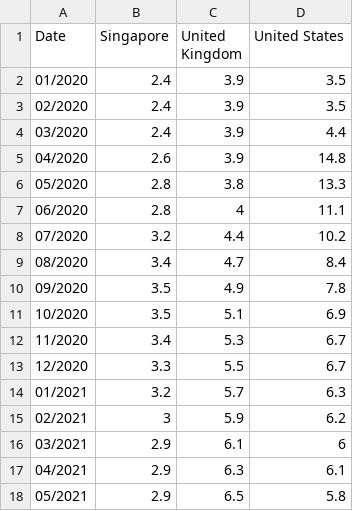
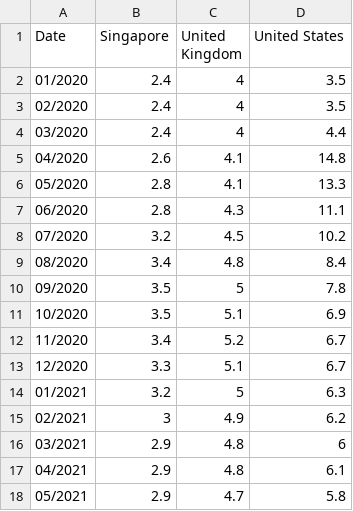
Before and after one commit to lebeier/random, a CSV file: Monthly Unemployment Rate.csv, drawn as a sheet.

Commit message:
Add files via upload

```diff
--- a/Monthly Unemployment Rate.csv
+++ b/Monthly Unemployment Rate.csv
@@ -1,18 +1,18 @@
 Date,Singapore,United Kingdom,United States
-01/2020,2.4,3.9,3.5
-02/2020,2.4,3.9,3.5
-03/2020,2.4,3.9,4.4
-04/2020,2.6,3.9,14.8
-05/2020,2.8,3.8,13.3
-06/2020,2.8,4,11.1
-07/2020,3.2,4.4,10.2
-08/2020,3.4,4.7,8.4
-09/2020,3.5,4.9,7.8
+01/2020,2.4,4,3.5
+02/2020,2.4,4,3.5
+03/2020,2.4,4,4.4
+04/2020,2.6,4.1,14.8
+05/2020,2.8,4.1,13.3
+06/2020,2.8,4.3,11.1
+07/2020,3.2,4.5,10.2
+08/2020,3.4,4.8,8.4
+09/2020,3.5,5,7.8
 10/2020,3.5,5.1,6.9
-11/2020,3.4,5.3,6.7
-12/2020,3.3,5.5,6.7
-01/2021,3.2,5.7,6.3
-02/2021,3,5.9,6.2
-03/2021,2.9,6.1,6
-04/2021,2.9,6.3,6.1
-05/2021,2.9,6.5,5.8
+11/2020,3.4,5.2,6.7
+12/2020,3.3,5.1,6.7
+01/2021,3.2,5,6.3
+02/2021,3,4.9,6.2
+03/2021,2.9,4.8,6
+04/2021,2.9,4.8,6.1
+05/2021,2.9,4.7,5.8
```
